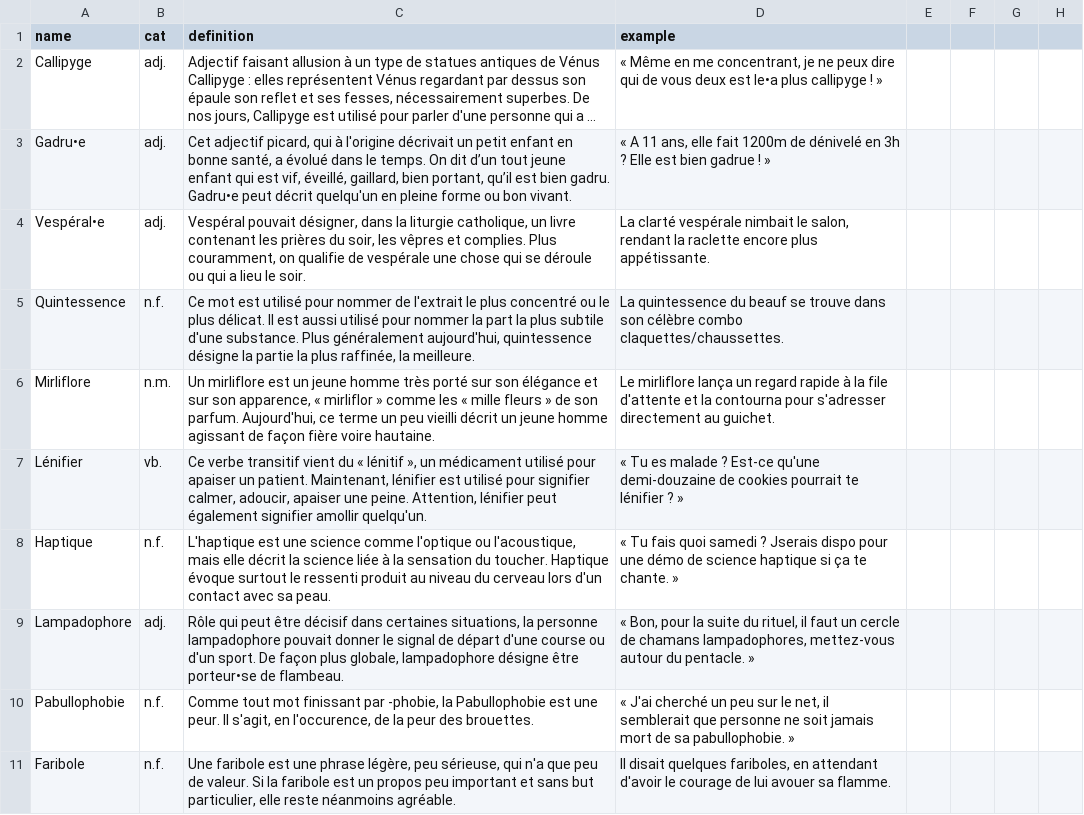
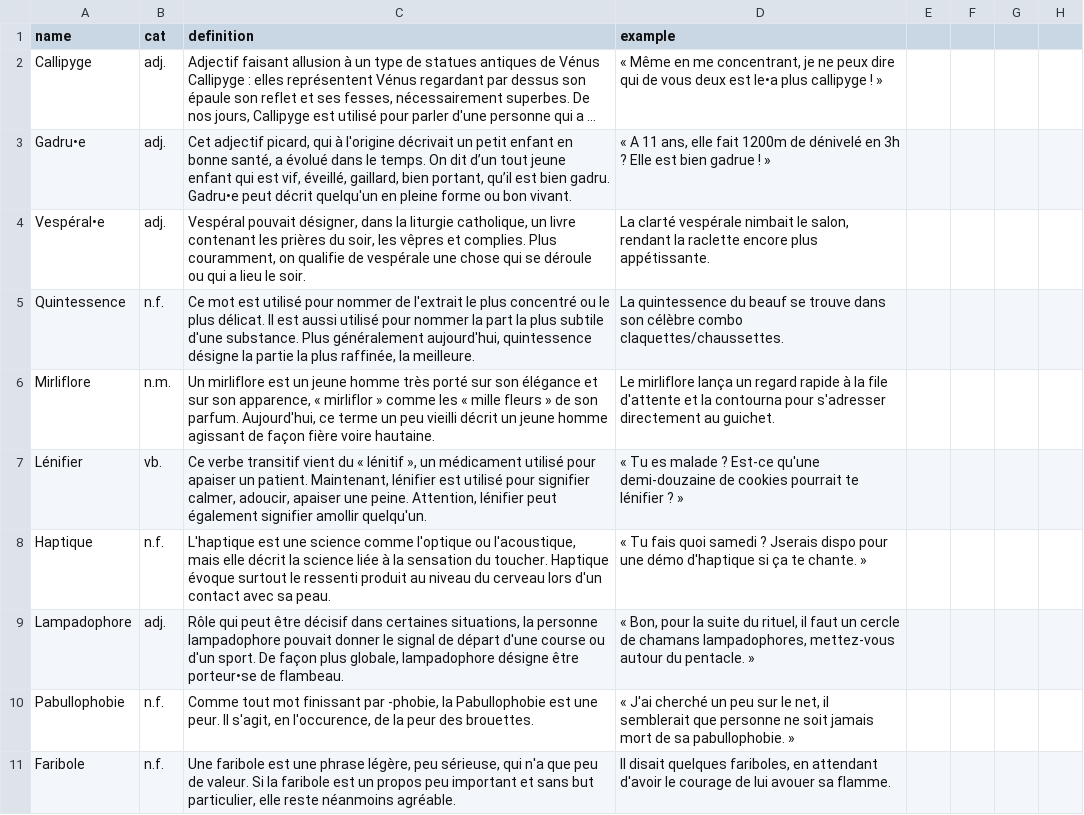
Before and after one commit to Thorgrue/loquacious, a CSV file: words.csv, drawn as a sheet; only a part is shown; long unchanged cells end in ….

Commit message:
typo

```diff
--- a/words.csv
+++ b/words.csv
@@ -7,3 +7,3 @@ Mirliflore,n.m.,"Un mirliflore est un jeune homme très porté sur son éléganc
 Lénifier,vb.,"Ce verbe transitif vient du « lénitif », un médicament utilisé pour apaiser un patient. Maintenant, lénifier est utilisé pour signifier calmer, adoucir, apaiser une peine. Attention, lénifier peut également signifier amollir quelqu'un.","« Tu es malade ? Est-ce qu'une demi-douzaine de cookies pourrait te lénifier ? »"
-Haptique,n.f.,"L'haptique est une science comme l'optique ou l'acoustique, mais elle décrit la science liée à la sensation du toucher. Haptique évoque surtout le ressenti produit au niveau du cerveau lors d'un contact avec sa peau.","« Tu fais quoi samedi ? Jserais dispo pour une démo de science haptique si ça te chante. »"
+Haptique,n.f.,"L'haptique est une science comme l'optique ou l'acoustique, mais elle décrit la science liée à la sensation du toucher. Haptique évoque surtout le ressenti produit au niveau du cerveau lors d'un contact avec sa peau.","« Tu fais quoi samedi ? Jserais dispo pour une démo d'haptique si ça te chante. »"
 Lampadophore,adj.,"Rôle qui peut être décisif dans certaines situations, la personne lampadophore pouvait donner le signal de départ d'une course ou d'un sport. De façon plus globale, lampadophore désigne être porteur•se de flambeau.","« Bon, pour la suite du rituel, il faut un cercle de chamans lampadophores, mettez-vous autour du pentacle. »"
```
